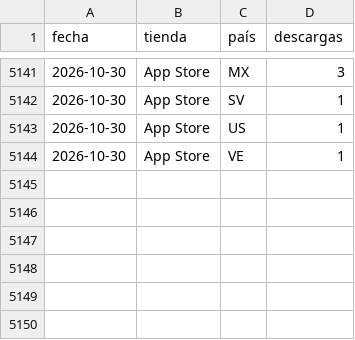
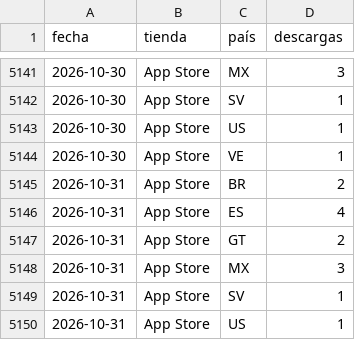
Before and after one commit to begonoriegaolalde/faro-dash-7bq4m2x9, a CSV file: faro_historico.csv, drawn as a sheet; only a part is shown, gaps mark what is left out; the diff names each change by its address in the sheet, - before the commit and + after, or states it on an @@ line.

Commit message:
Actualiza histórico 2026-11-01

```diff
--- a/faro_historico.csv
+++ b/faro_historico.csv
+row 5145: 2026-10-31 | App Store | BR | 2
+row 5146: 2026-10-31 | App Store | ES | 4
+row 5147: 2026-10-31 | App Store | GT | 2
+row 5148: 2026-10-31 | App Store | MX | 3
+row 5149: 2026-10-31 | App Store | SV | 1
+row 5150: 2026-10-31 | App Store | US | 1
```
